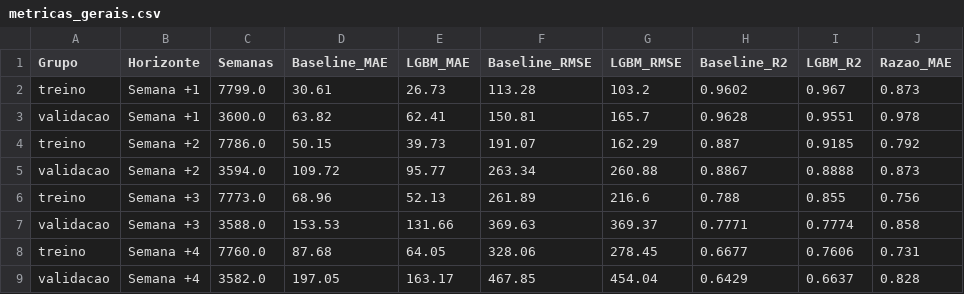
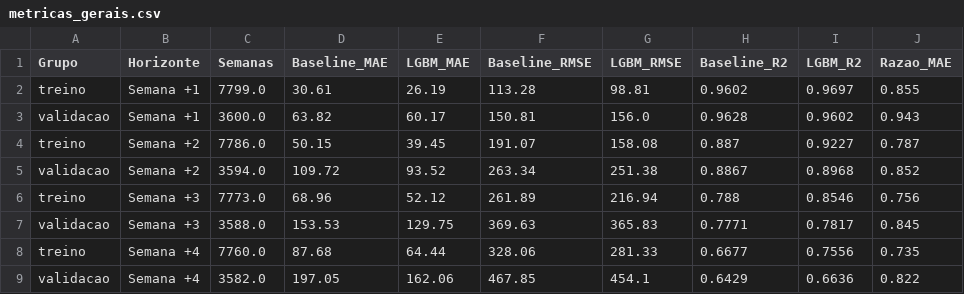
Before and after one commit to LucasFdotNet/dengue-insight, a CSV file: reports/metricas_gerais.csv, drawn as a sheet.

```diff
--- a/reports/metricas_gerais.csv
+++ b/reports/metricas_gerais.csv
@@ -1,9 +1,9 @@
 Grupo,Horizonte,Semanas,Baseline_MAE,LGBM_MAE,Baseline_RMSE,LGBM_RMSE,Baseline_R2,LGBM_R2,Razao_MAE
-treino,Semana +1,7799.0,30.61,26.73,113.28,103.2,0.9602,0.967,0.873
-validacao,Semana +1,3600.0,63.82,62.41,150.81,165.7,0.9628,0.9551,0.978
-treino,Semana +2,7786.0,50.15,39.73,191.07,162.29,0.887,0.9185,0.792
-validacao,Semana +2,3594.0,109.72,95.77,263.34,260.88,0.8867,0.8888,0.873
-treino,Semana +3,7773.0,68.96,52.13,261.89,216.6,0.788,0.855,0.756
-validacao,Semana +3,3588.0,153.53,131.66,369.63,369.37,0.7771,0.7774,0.858
-treino,Semana +4,7760.0,87.68,64.05,328.06,278.45,0.6677,0.7606,0.731
-validacao,Semana +4,3582.0,197.05,163.17,467.85,454.04,0.6429,0.6637,0.828
+treino,Semana +1,7799.0,30.61,26.19,113.28,98.81,0.9602,0.9697,0.855
+validacao,Semana +1,3600.0,63.82,60.17,150.81,156.0,0.9628,0.9602,0.943
+treino,Semana +2,7786.0,50.15,39.45,191.07,158.08,0.887,0.9227,0.787
+validacao,Semana +2,3594.0,109.72,93.52,263.34,251.38,0.8867,0.8968,0.852
+treino,Semana +3,7773.0,68.96,52.12,261.89,216.94,0.788,0.8546,0.756
+validacao,Semana +3,3588.0,153.53,129.75,369.63,365.83,0.7771,0.7817,0.845
+treino,Semana +4,7760.0,87.68,64.44,328.06,281.33,0.6677,0.7556,0.735
+validacao,Semana +4,3582.0,197.05,162.06,467.85,454.1,0.6429,0.6636,0.822
```
Also changed, not shown: reports/metricas_modelos.csv, reports/metricas_por_ano.csv, 2 other files.
